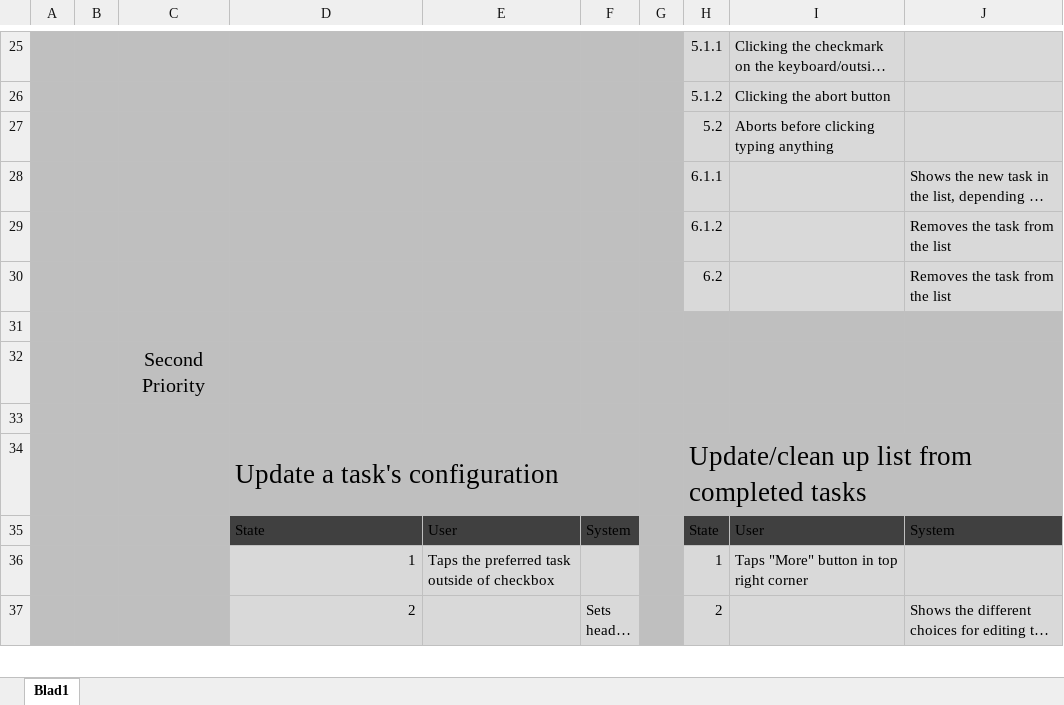
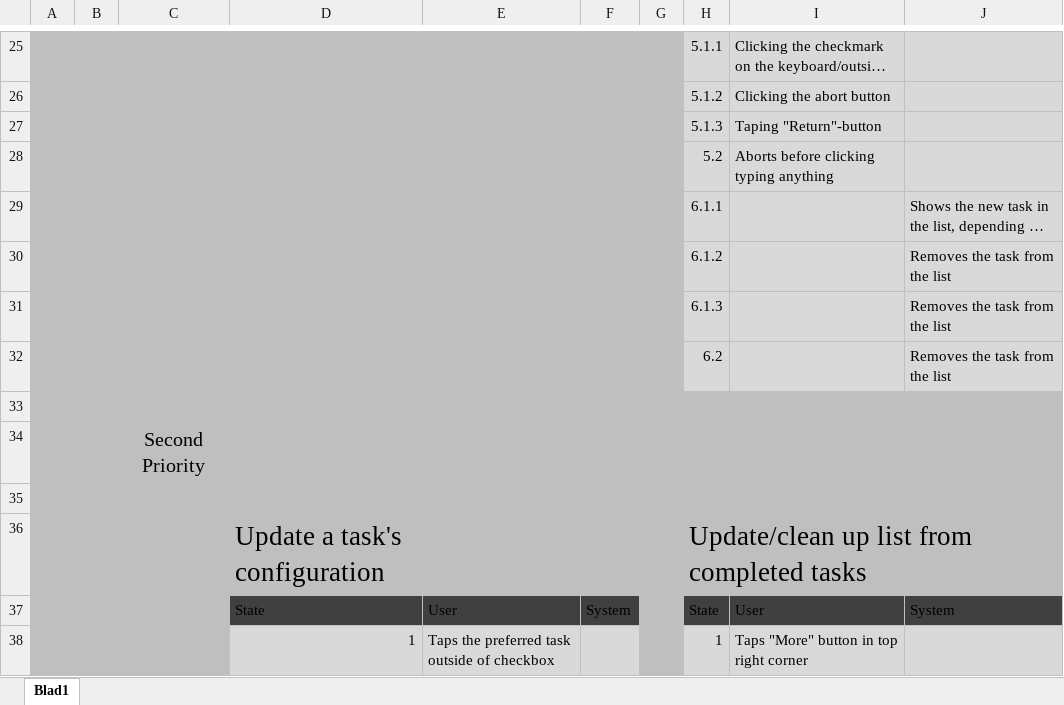
Before and after one commit to felixnorden/coffeebreak, an Excel workbook: Documentation/Use Cases.xlsx, sheet Blad1, drawn as a sheet; only a part is shown, gaps mark what is left out; the shorter side is filled out with more unchanged rows; long unchanged cells end in …; values as stored, in another font and other column widths than the file's, no borders; table styles not drawn; removed rows and columns are numbered as before the commit, all else as after; the diff names each change by its address in the sheet, - before the commit and + after, or states it on an @@ line.

Commit message:
Finalized UML Class Diagram and UML Use Cases

```diff
--- a/Documentation/Use Cases.xlsx (sheet Blad1)
+++ b/Documentation/Use Cases.xlsx (sheet Blad1)
+row 27:  |  |  |  |  |  |  | 5.1.3 | Taping "Return"-button
+row 31:  |  |  |  |  |  |  | 6.1.3 |  | Removes the task from the list
-D34:F34 merged
```
Also changed, not shown: 7 other files.
